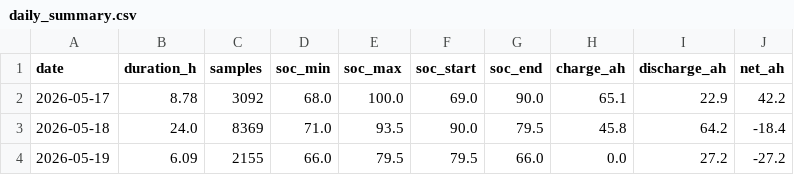
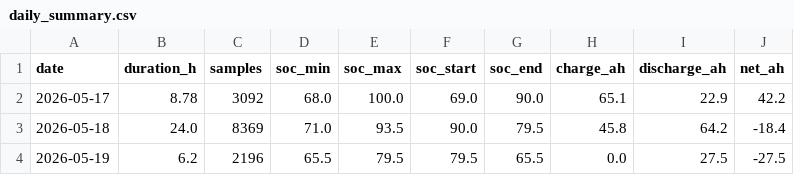
Before and after one commit to kaanow/volthium_reader, a CSV file: data/daily_summary.csv, drawn as a sheet; only a part is shown; the diff names each change by its address in the sheet, - before the commit and + after, or states it on an @@ line.

```diff
--- a/data/daily_summary.csv
+++ b/data/daily_summary.csv
-B4 (duration_h): 6.09
+B4 (duration_h): 6.2
-C4 (samples): 2155
+C4 (samples): 2196
-D4 (soc_min): 66.0
+D4 (soc_min): 65.5
-G4 (soc_end): 66.0
+G4 (soc_end): 65.5
-I4 (discharge_ah): 27.2
+I4 (discharge_ah): 27.5
-J4 (net_ah): -27.2
+J4 (net_ah): -27.5
```
Also changed, not shown: 5 other files.
